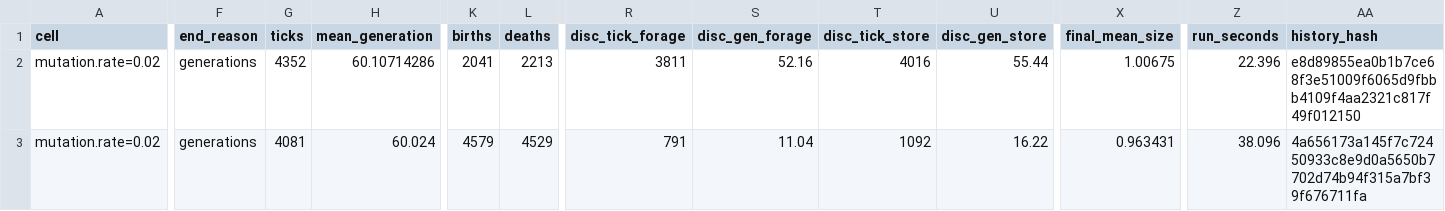
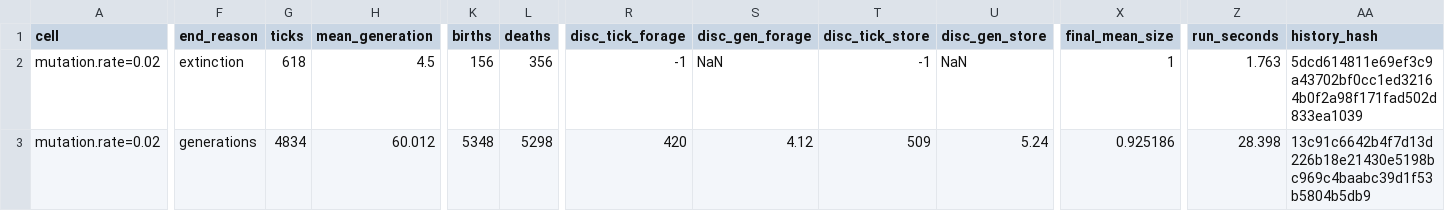
Before and after one commit to kyusang4657/slime-lab, a CSV file: docs/analysis/example/sweep/summary.csv, drawn as a sheet; only a part is shown, gaps mark what is left out; the diff covers the shown part only; the diff names each change by its address in the sheet, - before the commit and + after, or states it on an @@ line.

```diff
--- a/docs/analysis/example/sweep/summary.csv
+++ b/docs/analysis/example/sweep/summary.csv
-F2 (end_reason): generations
+F2 (end_reason): extinction
-G2 (ticks): 4352
+G2 (ticks): 618
-H2 (mean_generation): 60.10714286
+H2 (mean_generation): 4.5
-K2 (births): 2041
+K2 (births): 156
-L2 (deaths): 2213
+L2 (deaths): 356
-R2 (disc_tick_forage): 3811
+R2 (disc_tick_forage): -1
-S2 (disc_gen_forage): 52.16
+S2 (disc_gen_forage): NaN
-T2 (disc_tick_store): 4016
+T2 (disc_tick_store): -1
-U2 (disc_gen_store): 55.44
+U2 (disc_gen_store): NaN
-X2 (final_mean_size): 1.00675
+X2 (final_mean_size): 1
-Z2 (run_seconds): 22.396
+Z2 (run_seconds): 1.763
-AA2 (history_hash): e8d89855ea0b1b7ce68f3e51009f6065d9fbbb4109f4aa2321c817f49f012150
+AA2 (history_hash): 5dcd614811e69ef3c9a43702bf0cc1ed32164b0f2a98f171fad502d833ea1039
-G3 (ticks): 4081
+G3 (ticks): 4834
-H3 (mean_generation): 60.024
+H3 (mean_generation): 60.012
-K3 (births): 4579
+K3 (births): 5348
-L3 (deaths): 4529
+L3 (deaths): 5298
-R3 (disc_tick_forage): 791
+R3 (disc_tick_forage): 420
-S3 (disc_gen_forage): 11.04
+S3 (disc_gen_forage): 4.12
-T3 (disc_tick_store): 1092
+T3 (disc_tick_store): 509
-U3 (disc_gen_store): 16.22
+U3 (disc_gen_store): 5.24
-X3 (final_mean_size): 0.963431
+X3 (final_mean_size): 0.925186
-Z3 (run_seconds): 38.096
+Z3 (run_seconds): 28.398
-AA3 (history_hash): 4a656173a145f7c72450933c8e9d0a5650b7702d74b94f315a7bf39f676711fa
+AA3 (history_hash): 13c91c6642b4f7d13d226b18e21430e5198bc969c4baabc39d1f53b5804b5db9
```
Also changed, not shown: 171 edited cells elsewhere in this file, docs/analysis/example/run/cells.csv, docs/analysis/example/run/summary.csv, 37 other files.
